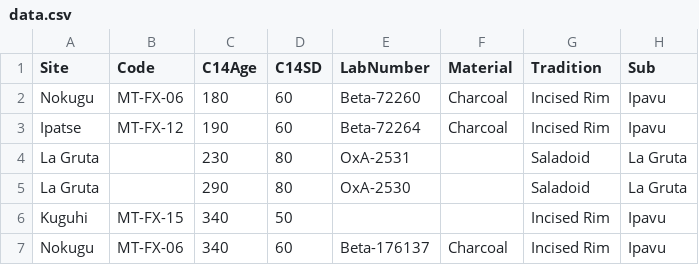
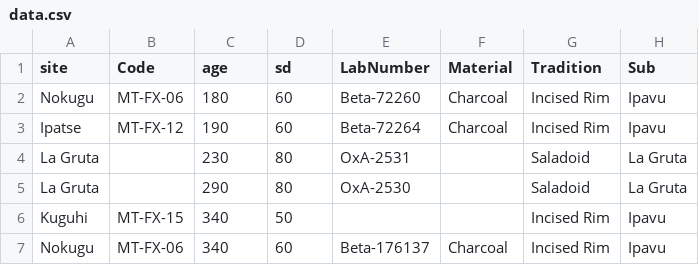
Before and after one commit to jgregoriods/dispeRse, a CSV file: data/data.csv, drawn as a sheet; only a part is shown; the diff names each change by its address in the sheet, - before the commit and + after, or states it on an @@ line.

```diff
--- a/data/data.csv
+++ b/data/data.csv
-A1: Site
+A1: site
-C1: C14Age
+C1: age
-D1: C14SD
+D1: sd
```
Also changed, not shown: 1 other file.
